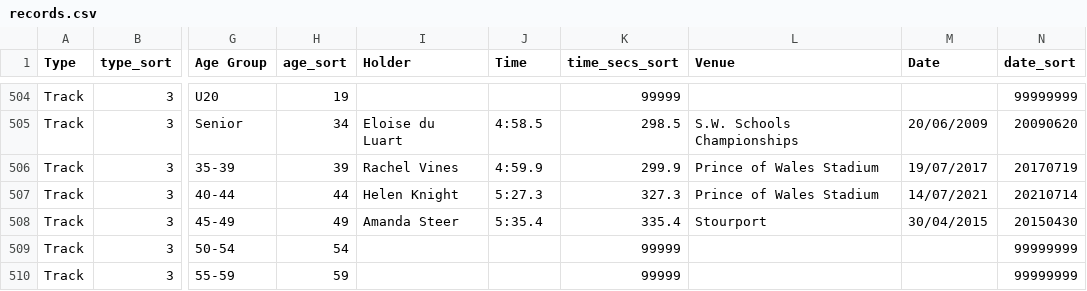
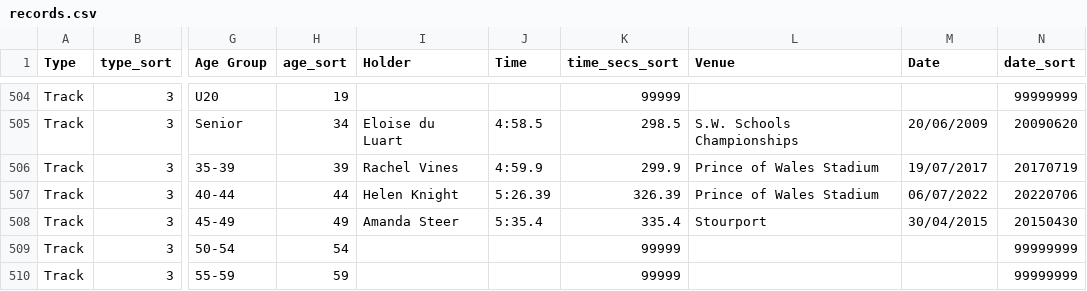
Before and after one commit to CLCStriders/striders, a CSV file: _data/records.csv, drawn as a sheet; only a part is shown, gaps mark what is left out; the diff names each change by its address in the sheet, - before the commit and + after, or states it on an @@ line.

Commit message:
helen 1500m track

```diff
--- a/_data/records.csv
+++ b/_data/records.csv
-J507 (Time): 5:27.3
+J507 (Time): 5:26.39
-K507 (time_secs_sort): 327.3
+K507 (time_secs_sort): 326.39
-M507 (Date): 14/07/2021
+M507 (Date): 06/07/2022
-N507 (date_sort): 20210714
+N507 (date_sort): 20220706
```
